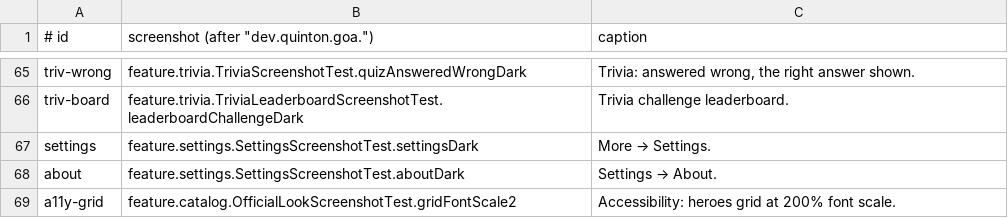
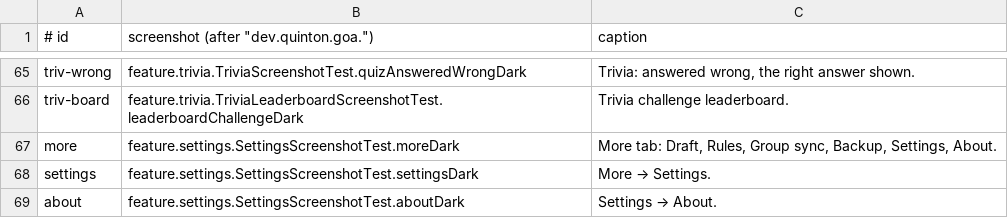
Before and after one commit to QuintonD/goa-companion, a TSV file: tools/ui-hillclimb/corpus.tsv, drawn as a sheet; only a part is shown, gaps mark what is left out; the shorter side is filled out with more unchanged rows; the diff names each change by its address in the sheet, - before the commit and + after, or states it on an @@ line.

```diff
--- a/tools/ui-hillclimb/corpus.tsv
+++ b/tools/ui-hillclimb/corpus.tsv
+row 67: more | feature.settings.SettingsScreenshotTest.moreDark | More tab: Draft, Rules, Group sync, Backup, Settings, About.
```
